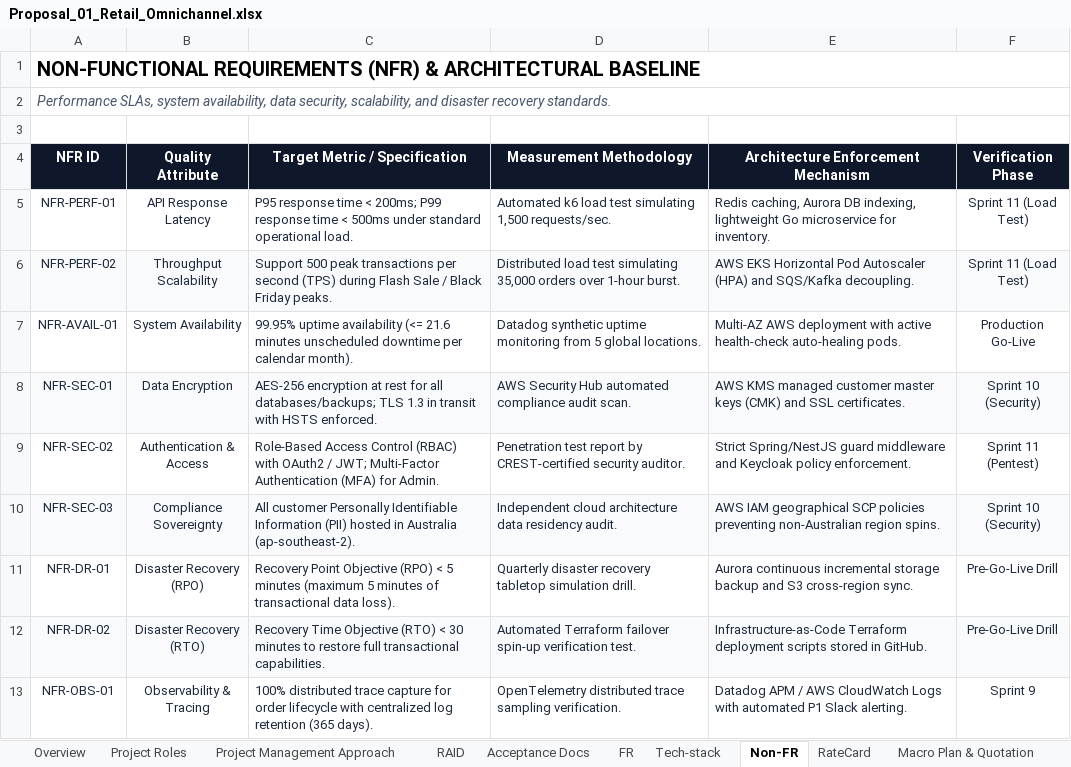
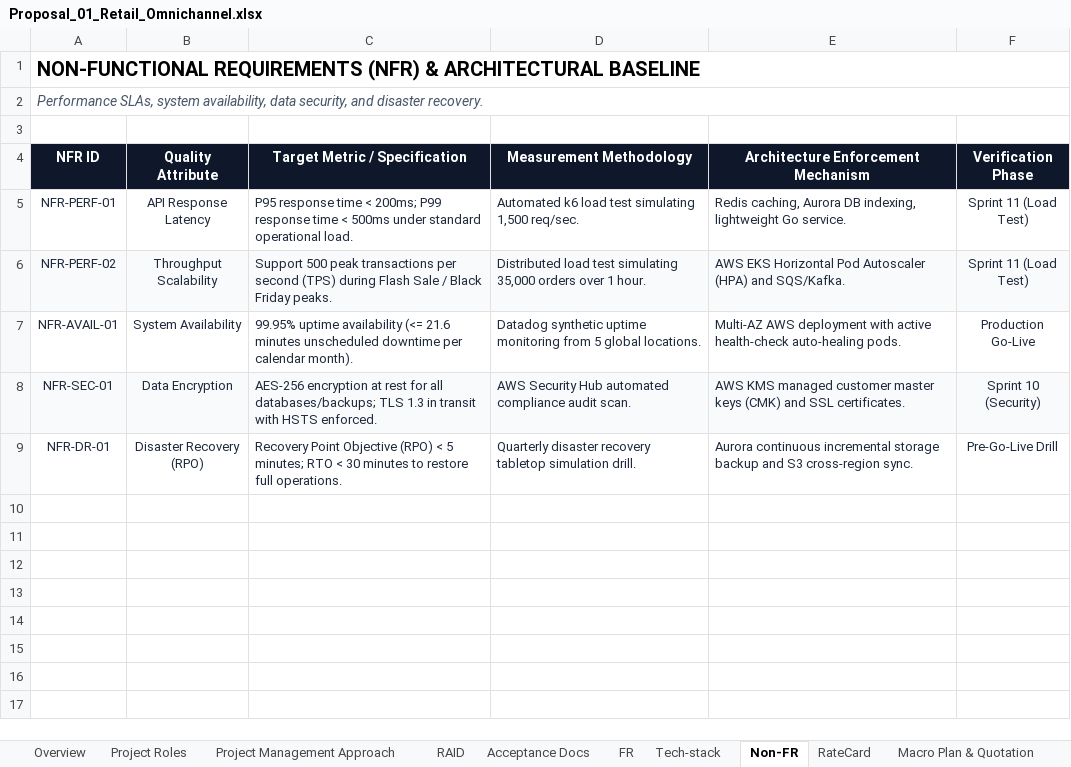
Before and after one commit to ThanhhBinh023/Presaleee, an Excel workbook: ai/output/sample_leads_proposals/Proposal_01_Retail_Omnichannel.xlsx, sheet Non-FR, drawn as a sheet; values as stored, in another font and other column widths than the file's, no borders; removed rows and columns are numbered as before the commit, all else as after; the diff names each change by its address in the sheet, - before the commit and + after, or states it on an @@ line.

Commit message:
feat(data): generate and publish all 10 enterprise leads and proposals

```diff
--- a/ai/output/sample_leads_proposals/Proposal_01_Retail_Omnichannel.xlsx (sheet Non-FR)
+++ b/ai/output/sample_leads_proposals/Proposal_01_Retail_Omnichannel.xlsx (sheet Non-FR)
-A2 (NFR ID): …data security, scalability, and disaster recovery standards.
+A2 (NFR ID): …data security, and disaster recovery.
-D5 (Measurement Methodology): …simulating 1,500 requests/sec.
+D5 (Measurement Methodology): …simulating 1,500 req/sec.
-E5: …lightweight Go microservice for inventory.
+E5: …lightweight Go service.
-D6 (Measurement Methodology): …orders over 1-hour burst.
+D6 (Measurement Methodology): …orders over 1 hour.
-E6: …(HPA) and SQS/Kafka decoupling.
+E6: …(HPA) and SQS/Kafka.
-row 9: NFR-SEC-02 | Authentication & Access | Role-Based Access Control (RBAC) with OAuth2 / JWT; Multi-Factor Authentication (MFA) for Admin. | Penetration test report by CREST-certified security auditor. | Strict Spring/NestJS guard middleware and Keycloak policy enforcement. | Sprint 11 (Pentest)
-row 10: NFR-SEC-03 | Compliance Sovereignty | All customer Personally Identifiable Information (PII) hosted in Australia (ap-southeast-2). | Independent cloud architecture data residency audit. | AWS IAM geographical SCP policies preventing non-Australian region spins. | Sprint 10 (Security)
-C9 (Target Metric / Specification): …< 5 minutes (maximum 5 minutes of transactional data loss).
+C9 (Target Metric / Specification): …< 5 minutes; RTO < 30 minutes to restore full operations.
-row 12: NFR-DR-02 | Disaster Recovery (RTO) | Recovery Time Objective (RTO) < 30 minutes to restore full transactional capabilities. | Automated Terraform failover spin-up verification test. | Infrastructure-as-Code Terraform deployment scripts stored in GitHub. | Pre-Go-Live Drill
-row 13: NFR-OBS-01 | Observability & Tracing | 100% distributed trace capture for order lifecycle with centralized log retention (365 days). | OpenTelemetry distributed trace sampling verification. | Datadog APM / AWS CloudWatch Logs with automated P1 Slack alerting. | Sprint 9
```
Also changed, not shown: sheet FR, sheet Tech-stack, sheet RAID, sheet RateCard, sheet Project Management Approach, sheet Macro Plan & Quotation, 3 more sheets, ai/output/sample_leads_proposals/Lead_01_Retail_Omnichannel.xlsx, 40 other files.
